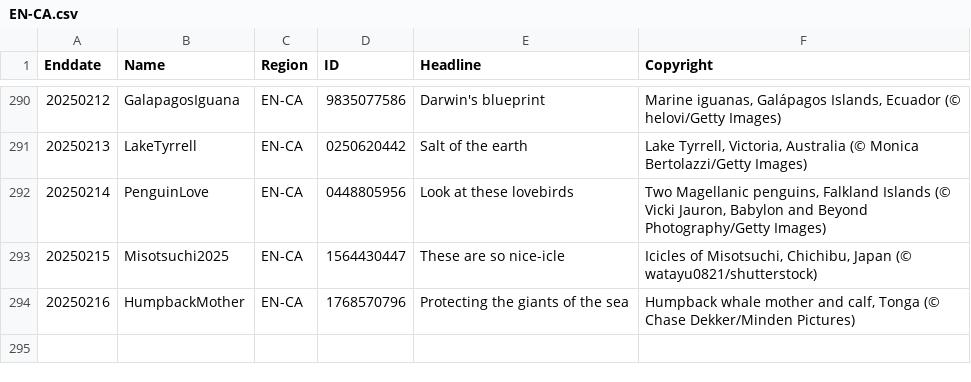
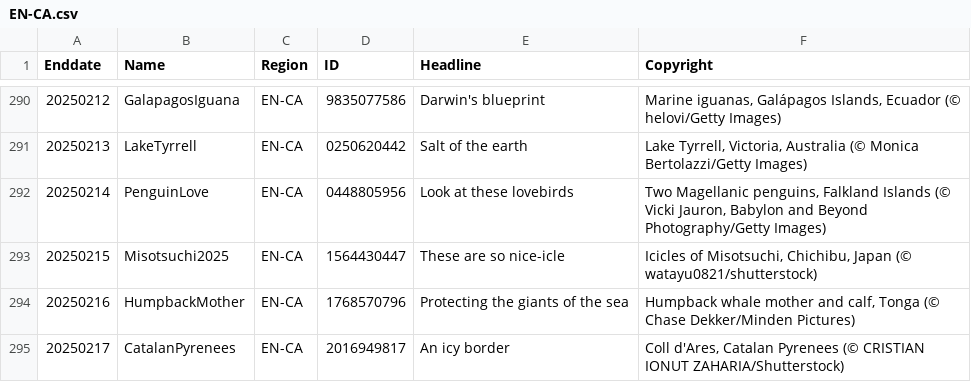
Before and after one commit to taumasyang/imageArchive, a CSV file: metadata/EN-CA.csv, drawn as a sheet; only a part is shown, gaps mark what is left out; the diff names each change by its address in the sheet, - before the commit and + after, or states it on an @@ line.

```diff
--- a/metadata/EN-CA.csv
+++ b/metadata/EN-CA.csv
+row 295: 20250217 | CatalanPyrenees | EN-CA | 2016949817 | An icy border | Coll d'Ares, Catalan Pyrenees (© CRISTIAN IONUT ZAHARIA/Shutterstock)
```
Also changed, not shown: metadata/EN-IN.csv, metadata/FR-FR.csv, 11 other files.
